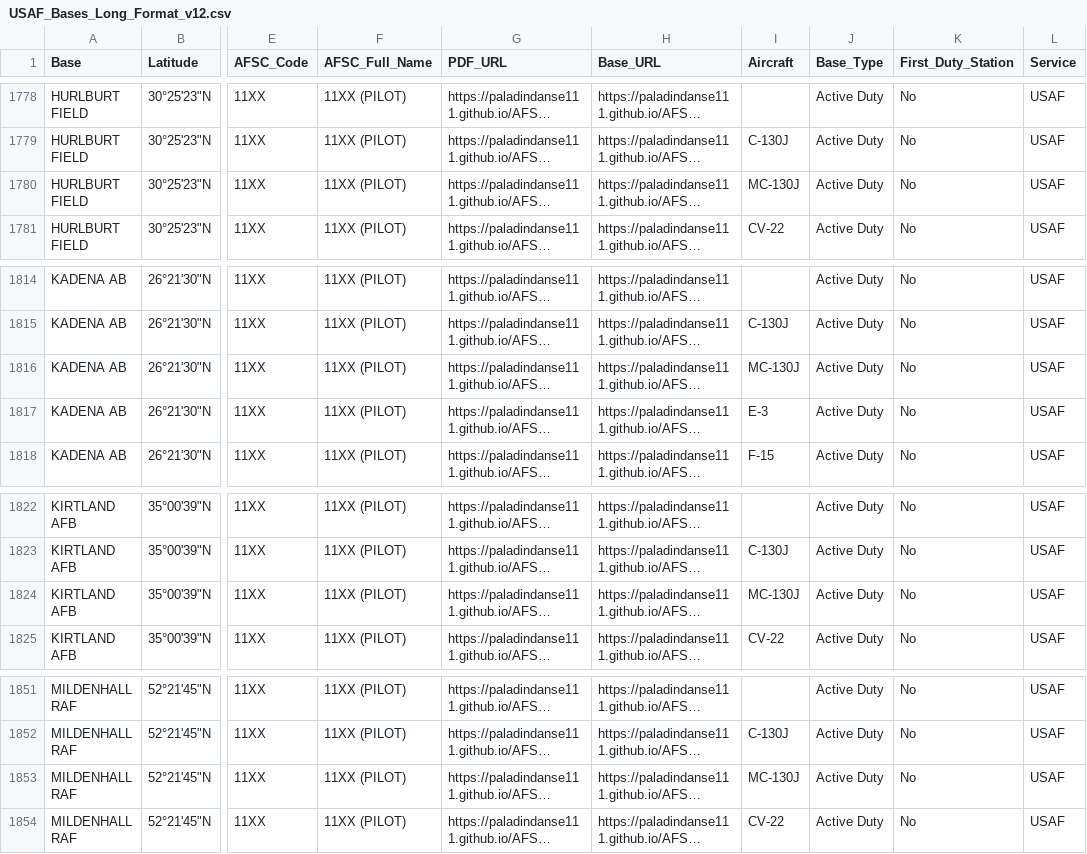
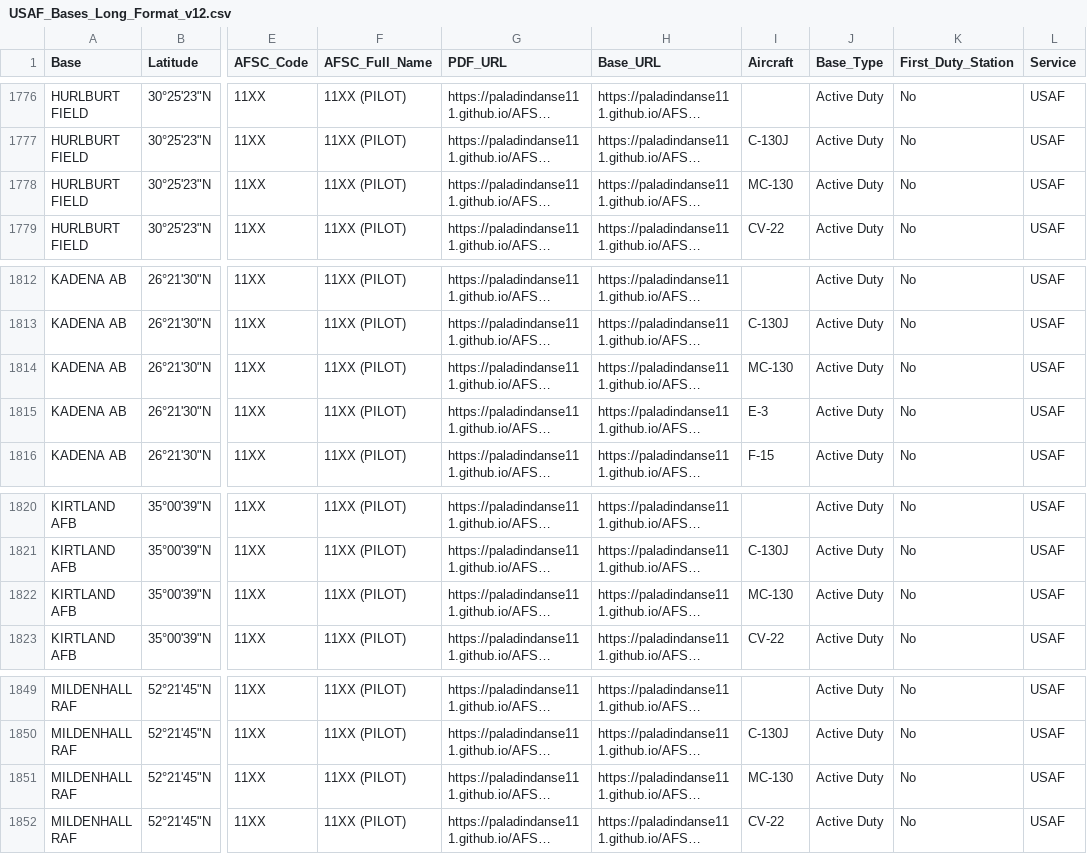
Before and after one commit to Paladindanse111/AFSC-PDFs, a CSV file: USAF_Bases_Long_Format_v12.csv, drawn as a sheet; only a part is shown, gaps mark what is left out; long unchanged cells end in …; addresses are those after the commit; the diff covers the shown part only; the diff names each change by its address in the sheet, - before the commit and + after, or states it on an @@ line.

```diff
--- a/USAF_Bases_Long_Format_v12.csv
+++ b/USAF_Bases_Long_Format_v12.csv
-I1778 (Aircraft): MC-130J
+I1778 (Aircraft): MC-130
-I1814 (Aircraft): MC-130J
+I1814 (Aircraft): MC-130
-I1822 (Aircraft): MC-130J
+I1822 (Aircraft): MC-130
-I1851 (Aircraft): MC-130J
+I1851 (Aircraft): MC-130
```
Also changed, not shown: 3 removed rows and 2 edited cells elsewhere in this file.
